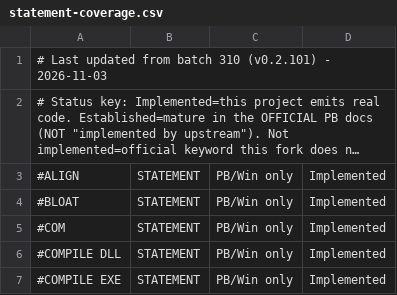
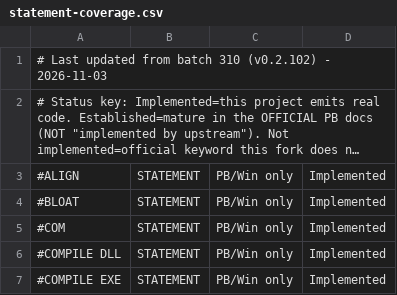
Before and after one commit to hanlokesu/PB64Basic, a CSV file: docs/statement-coverage.csv, drawn as a sheet; only a part is shown; long unchanged cells end in …; the diff names each change by its address in the sheet, - before the commit and + after, or states it on an @@ line.

Commit message:
batch 310 (v0.2.102): console subsystem switch and runtime dead-code elimination
- #CONSOLE ON now records a mode and links /SUBSYSTEM:CONSOLE so PRINT reaches
  the console; #CONSOLE OFF and the default keep /SUBSYSTEM:WINDOWS. A new
  --console CLI flag forces the console subsystem and overrides an in-source
  #CONSOLE OFF. Both subsystems retain the mainCRTStartup entry. Verified on
  x86_64 and i686.
- Build the runtime with -ffunction-sections -fdata-sections so each function
  is a separate COMDAT section; lld-link /OPT:REF then discards unreferenced
  functions. A minimal hello EXE drops from 502,272 B to 163,840 B (about 67%)
  with identical output.
- Also carries the earlier J/K runtime and parser work already in the tree
  (JOIN$ three-argument form, KILL runtime, ISFILE directory handling).
- Coverage docs synced: 945 rows, 942 available, 0 unimplemented;
  verify_coverage_docs 35/35 checks pass.

```diff
--- a/docs/statement-coverage.csv
+++ b/docs/statement-coverage.csv
-A1: …batch 310 (v0.2.101) - 2026-11-03
+A1: …batch 310 (v0.2.102) - 2026-11-03
```
Also changed, not shown: 12 other files.
